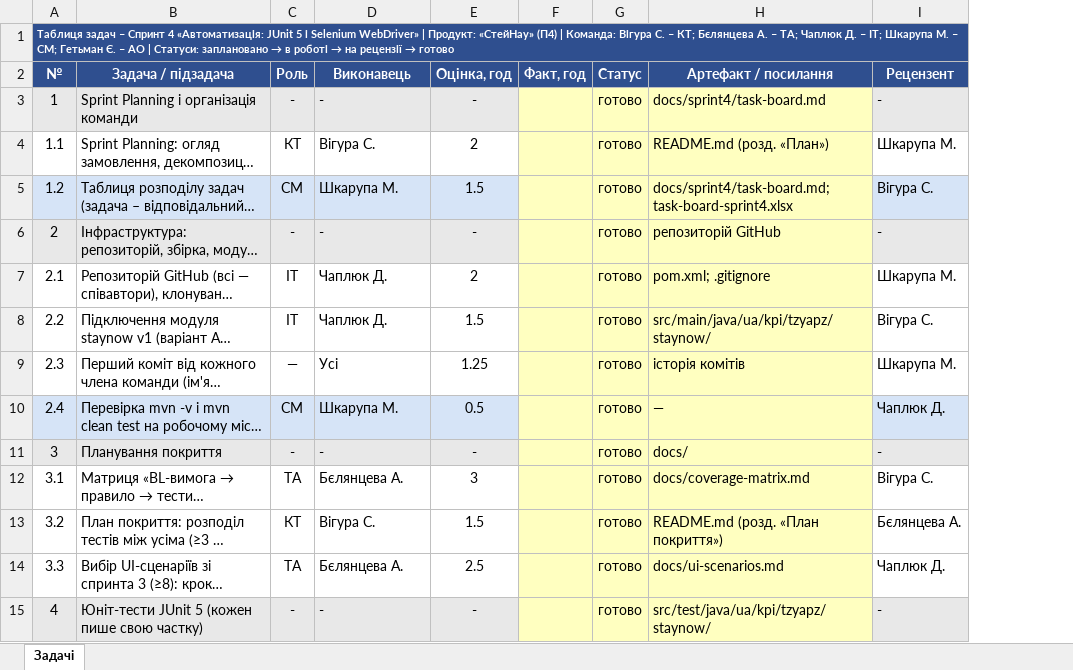
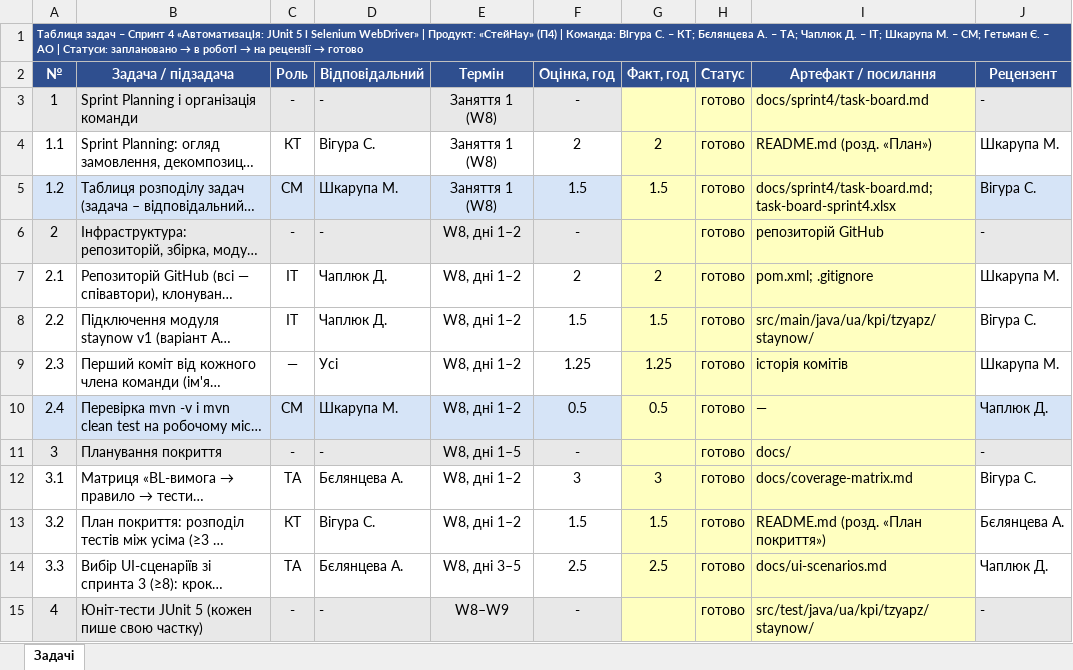
Before and after one commit to likaa3/staynow, an Excel workbook: docs/sprint4/task-board-sprint4.xlsx, sheet Задачі, drawn as a sheet; only a part is shown; long unchanged cells end in …; values as stored, in another font and other column widths than the file's, no borders; addresses are those after the commit; the diff covers the shown part only; the diff names each change by its address in the sheet, - before the commit and + after, or states it on an @@ line.

Commit message:
Update Sprint 4 task board

```diff
--- a/docs/sprint4/task-board-sprint4.xlsx (sheet Задачі)
+++ b/docs/sprint4/task-board-sprint4.xlsx (sheet Задачі)
+column E (Термін), rows 3-15: Заняття 1 (W8) | Заняття 1 (W8) | Заняття 1 (W8) | W8, дні 1–2 | W8, дні 1–2 | W8, дні 1–2 | W8, дні 1–2 | W8, дні 1–2 | W8, дні 1–5 | W8, дні 1–2 | W8, дні 1–2 | W8, дні 3–5 | W8–W9
-D2: Виконавець
+D2: Відповідальний
-G4 (Факт, год): (empty)
+G4 (Факт, год): 2
-G5 (Факт, год): (empty)
+G5 (Факт, год): 1.5
-G7 (Факт, год): (empty)
+G7 (Факт, год): 2
-G8 (Факт, год): (empty)
+G8 (Факт, год): 1.5
-G9 (Факт, год): (empty)
+G9 (Факт, год): 1.25
-G10 (Факт, год): (empty)
+G10 (Факт, год): 0.5
-G12 (Факт, год): (empty)
+G12 (Факт, год): 3
-G13 (Факт, год): (empty)
+G13 (Факт, год): 1.5
-G14 (Факт, год): (empty)
+G14 (Факт, год): 2.5
```
Also changed, not shown: 2 added rows, 2 removed rows, 44 edited cells and cell formats elsewhere in this sheet, formulas that keep their value, 1 other file.
